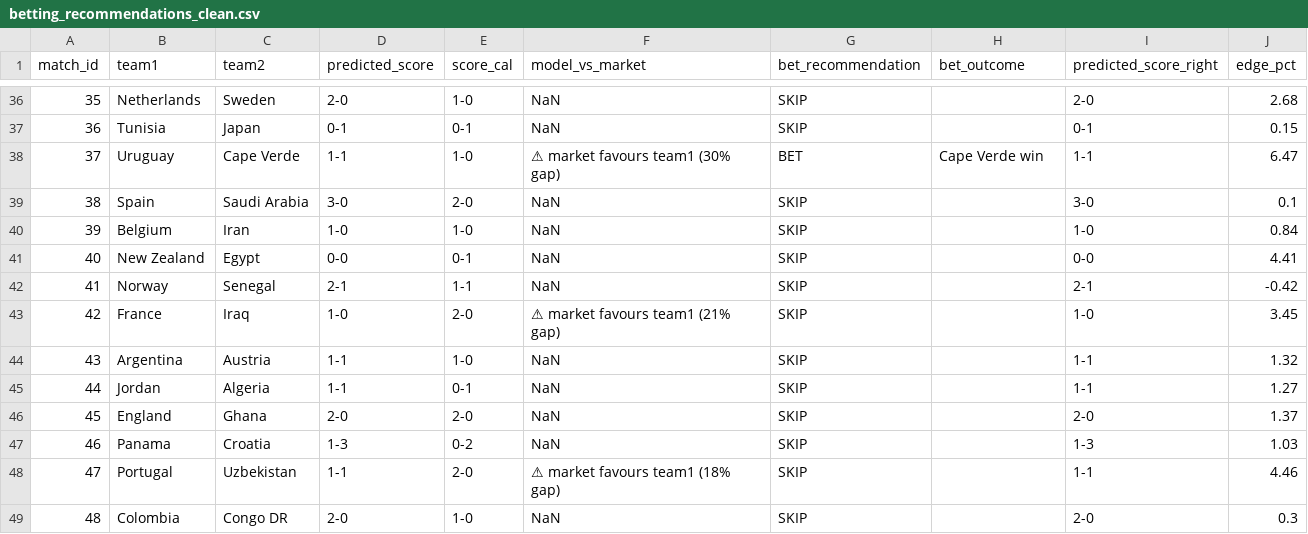
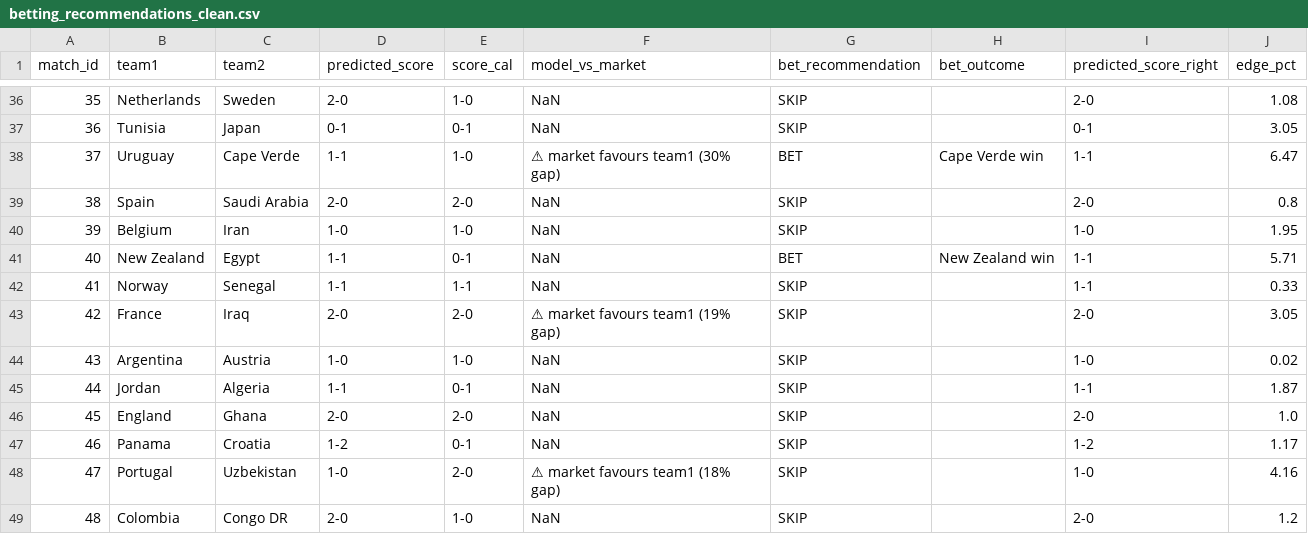
Before and after one commit to cdugeai/world-cup-predictions, a CSV file: data/out/betting_recommendations_clean.csv, drawn as a sheet; only a part is shown, gaps mark what is left out; the diff covers the shown part only.

```diff
--- a/data/out/betting_recommendations_clean.csv
+++ b/data/out/betting_recommendations_clean.csv
@@ -36,14 +36,14 @@ match_id,team1,team2,predicted_score,score_cal,model_vs_market,bet_recommendatio
-35,Netherlands,Sweden,2-0,1-0,NaN,SKIP,,2-0,2.68
-36,Tunisia,Japan,0-1,0-1,NaN,SKIP,,0-1,0.15
+35,Netherlands,Sweden,2-0,1-0,NaN,SKIP,,2-0,1.08
+36,Tunisia,Japan,0-1,0-1,NaN,SKIP,,0-1,3.05
 37,Uruguay,Cape Verde,1-1,1-0,⚠ market favours team1 (30% gap),BET,Cape Verde win,1-1,6.47
-38,Spain,Saudi Arabia,3-0,2-0,NaN,SKIP,,3-0,0.1
-39,Belgium,Iran,1-0,1-0,NaN,SKIP,,1-0,0.84
-40,New Zealand,Egypt,0-0,0-1,NaN,SKIP,,0-0,4.41
-41,Norway,Senegal,2-1,1-1,NaN,SKIP,,2-1,-0.42
-42,France,Iraq,1-0,2-0,⚠ market favours team1 (21% gap),SKIP,,1-0,3.45
-43,Argentina,Austria,1-1,1-0,NaN,SKIP,,1-1,1.32
-44,Jordan,Algeria,1-1,0-1,NaN,SKIP,,1-1,1.27
-45,England,Ghana,2-0,2-0,NaN,SKIP,,2-0,1.37
-46,Panama,Croatia,1-3,0-2,NaN,SKIP,,1-3,1.03
-47,Portugal,Uzbekistan,1-1,2-0,⚠ market favours team1 (18% gap),SKIP,,1-1,4.46
-48,Colombia,Congo DR,2-0,1-0,NaN,SKIP,,2-0,0.3
+38,Spain,Saudi Arabia,2-0,2-0,NaN,SKIP,,2-0,0.8
+39,Belgium,Iran,1-0,1-0,NaN,SKIP,,1-0,1.95
+40,New Zealand,Egypt,1-1,0-1,NaN,BET,New Zealand win,1-1,5.71
+41,Norway,Senegal,1-1,1-1,NaN,SKIP,,1-1,0.33
+42,France,Iraq,2-0,2-0,⚠ market favours team1 (19% gap),SKIP,,2-0,3.05
+43,Argentina,Austria,1-0,1-0,NaN,SKIP,,1-0,0.02
+44,Jordan,Algeria,1-1,0-1,NaN,SKIP,,1-1,1.87
+45,England,Ghana,2-0,2-0,NaN,SKIP,,2-0,1.0
+46,Panama,Croatia,1-2,0-1,NaN,SKIP,,1-2,1.17
+47,Portugal,Uzbekistan,1-0,2-0,⚠ market favours team1 (18% gap),SKIP,,1-0,4.16
+48,Colombia,Congo DR,2-0,1-0,NaN,SKIP,,2-0,1.2
```
Also changed, not shown: 119 edited cells elsewhere in this file, data/out/betting_recommendations.csv, data/out/predictions.csv, 5 other files.
